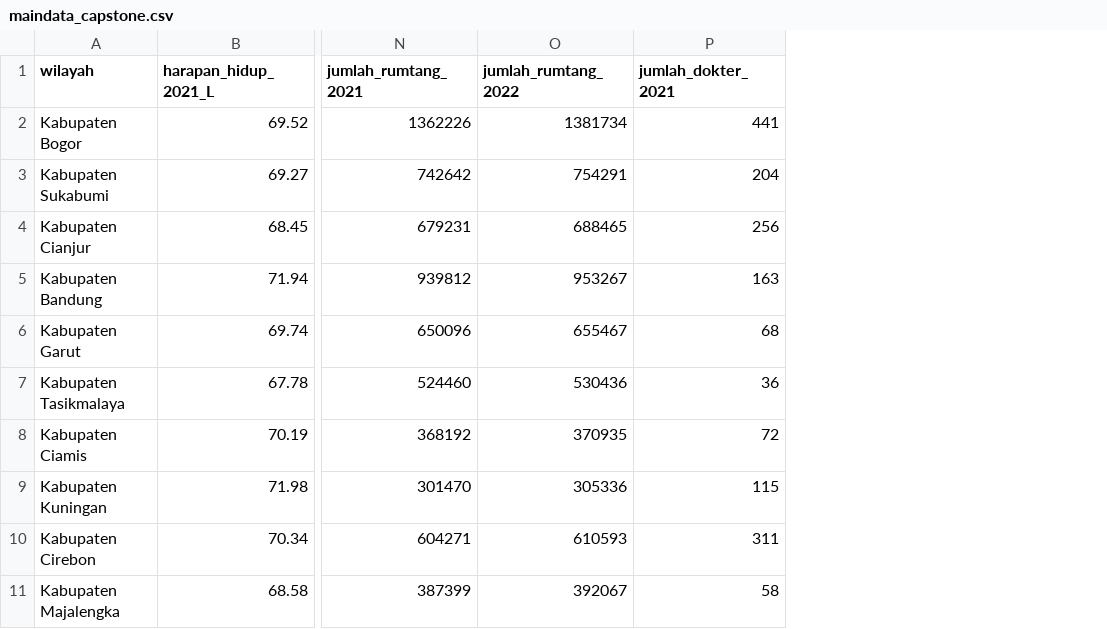
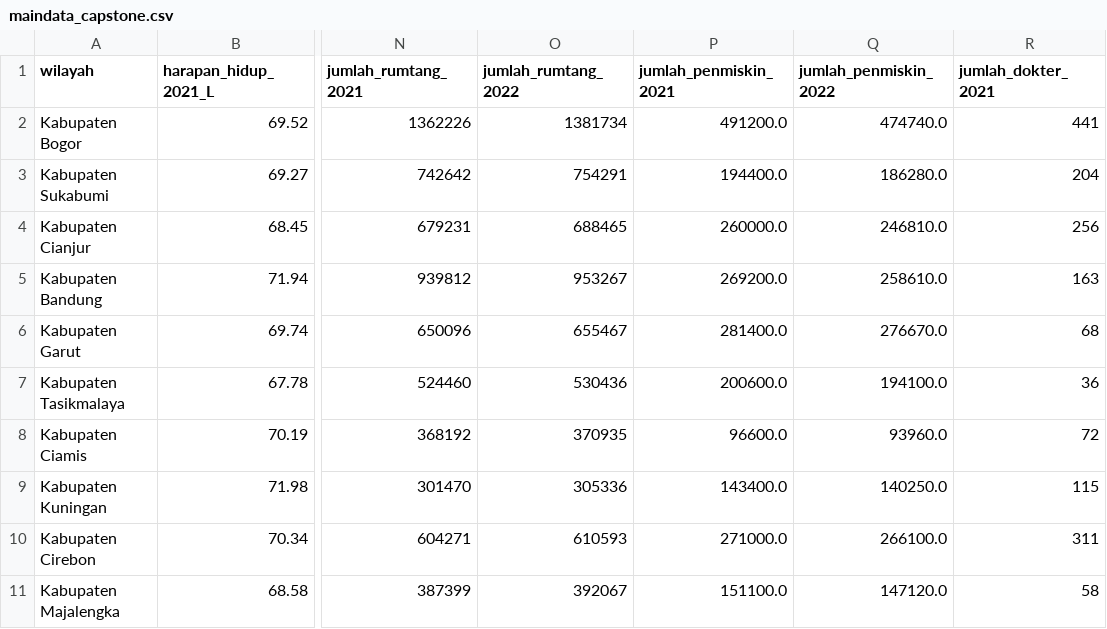
Before and after one commit to RayhanKurniawan/Capstone-Tetris, a CSV file: maindata_capstone.csv, drawn as a sheet; only a part is shown, gaps mark what is left out; the diff names each change by its address in the sheet, - before the commit and + after, or states it on an @@ line.

Commit message:
Add files via upload

```diff
--- a/maindata_capstone.csv
+++ b/maindata_capstone.csv
+column P (jumlah_penmiskin_2021), rows 2-11: 491200.0 | 194400.0 | 260000.0 | 269200.0 | 281400.0 | 200600.0 | 96600.0 | 143400.0 | 271000.0 | 151100.0
+column Q (jumlah_penmiskin_2022), rows 2-11: 474740.0 | 186280.0 | 246810.0 | 258610.0 | 276670.0 | 194100.0 | 93960.0 | 140250.0 | 266100.0 | 147120.0
```
